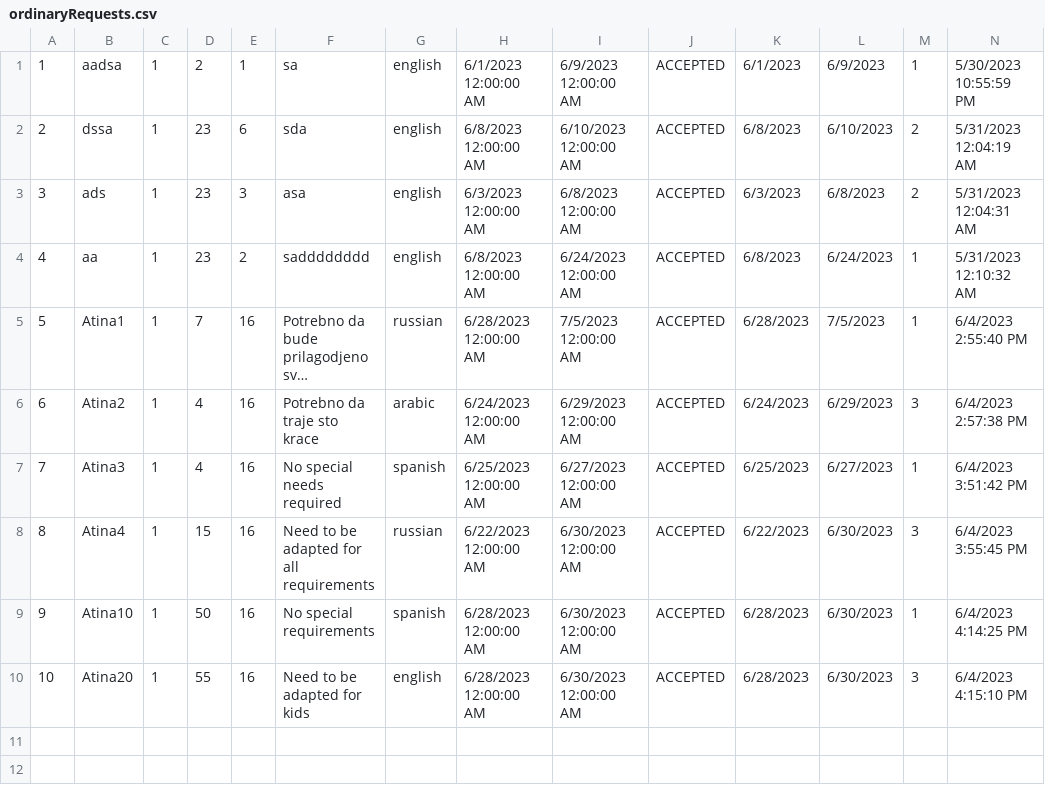
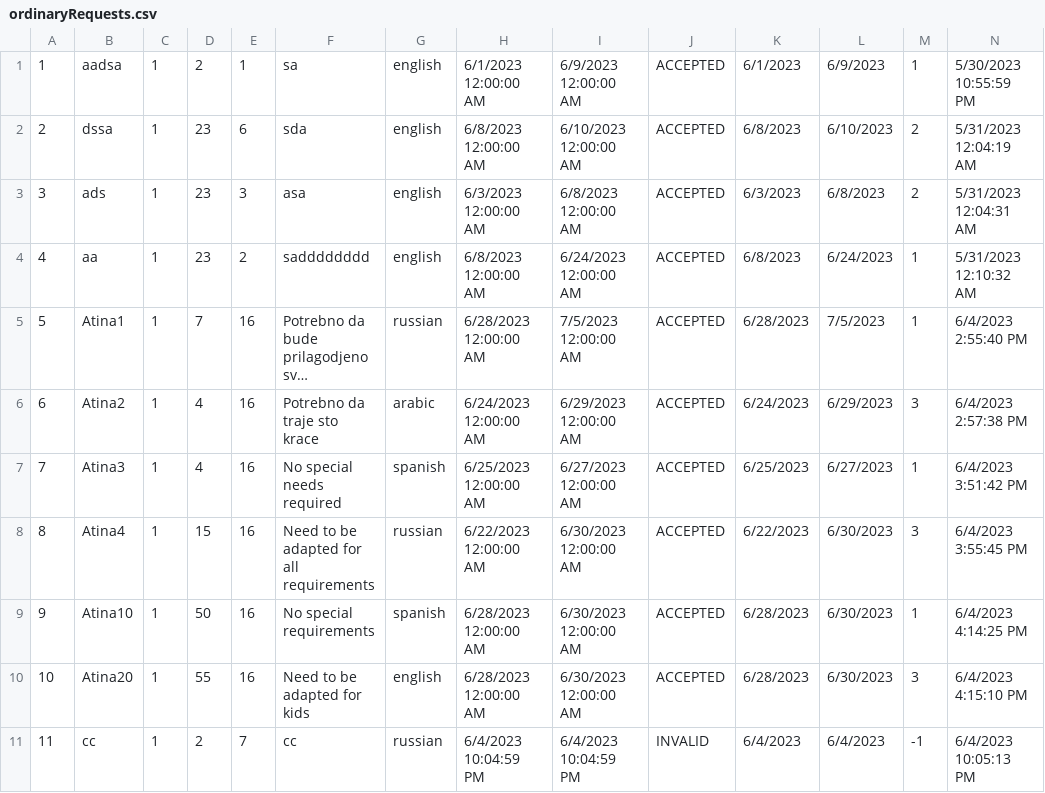
Before and after one commit to anjalovric/Tim1, a CSV file: InitialProject/Resources/Data/ordinaryRequests.csv, drawn as a sheet; only a part is shown; long unchanged cells end in …; rows hold the shown columns only; the diff names each change by its address in the sheet, - before the commit and + after, or states it on an @@ line.

```diff
--- a/InitialProject/Resources/Data/ordinaryRequests.csv
+++ b/InitialProject/Resources/Data/ordinaryRequests.csv
+row 11: 11 | cc | 1 | 2 | 7 | cc | russian | 6/4/2023 10:04:59 PM | 6/4/2023 10:04:59 PM | INVALID | 6/4/2023 | 6/4/2023 | -1 | 6/4/2023 10:05:13 PM
```
Also changed, not shown: InitialProject/Resources/Data/guest2Notifications.csv, 5 other files.
